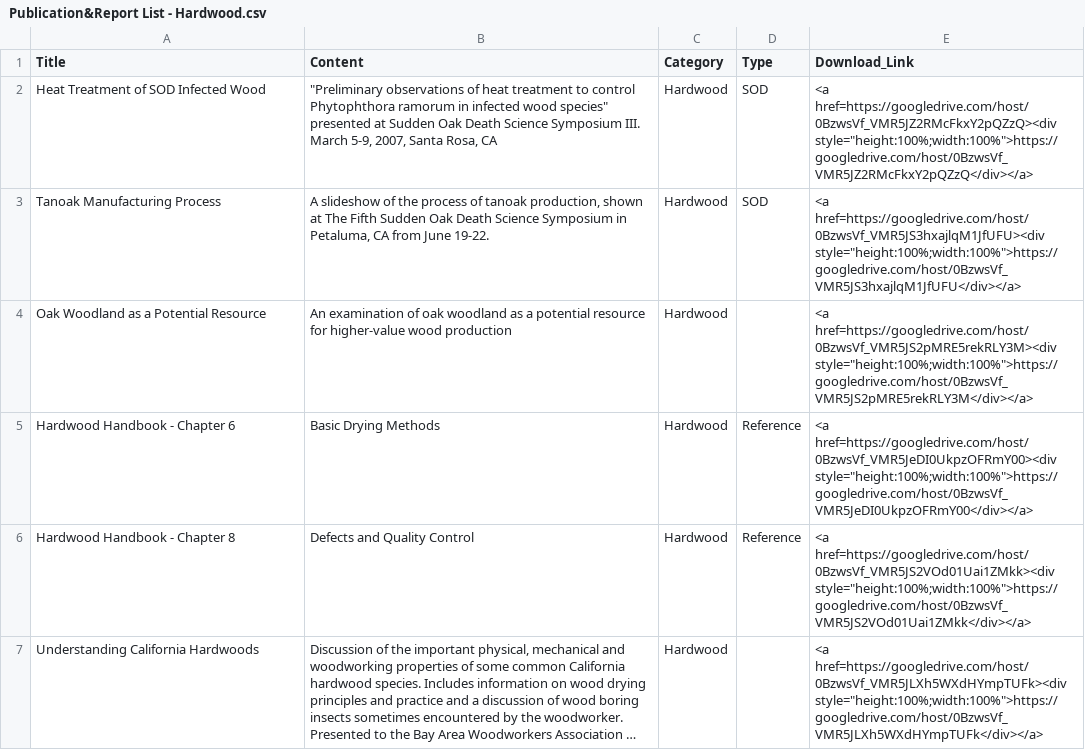
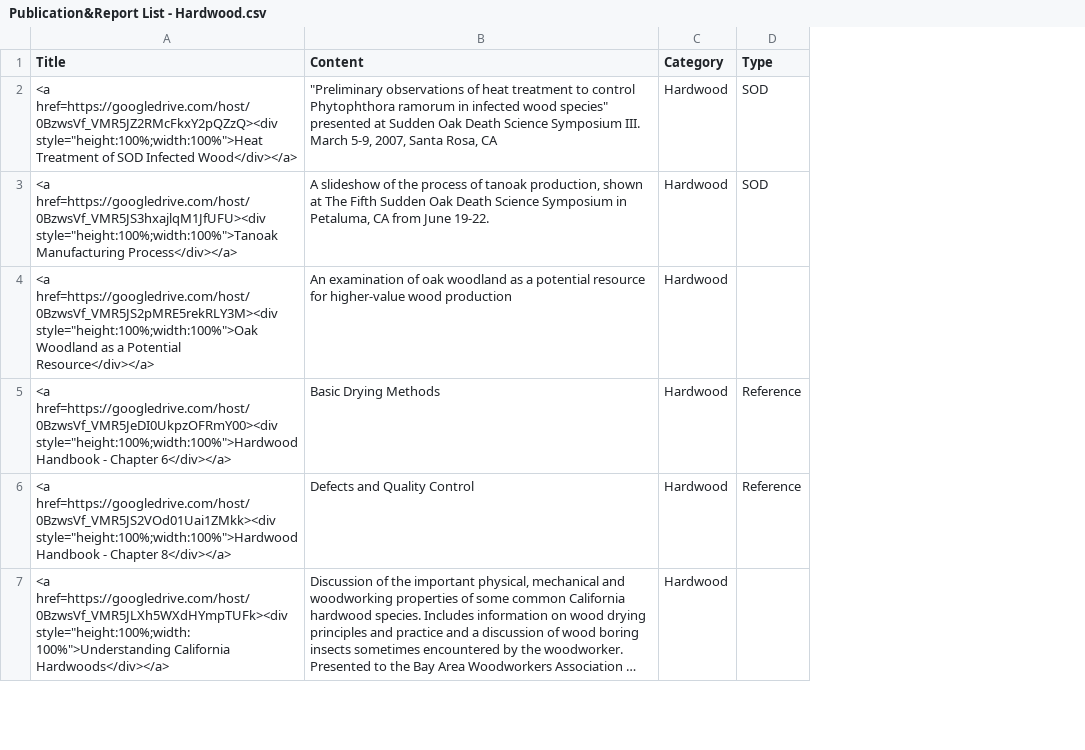
Before and after one commit to WoodResourcesGroup/WoodResourcesGroup.github.io, a CSV file: WBUG/data/Publication&Report List - Hardwood.csv, drawn as a sheet; only a part is shown; long unchanged cells end in …; the diff covers the shown part only; the diff names each change by its address in the sheet, - before the commit and + after, or states it on an @@ line.

Commit message:
Updated csv
Csv now more streamlined. Links are hidden for ease of viewing

```diff
--- a/WBUG/data/Publication&Report List - Hardwood.csv
+++ b/WBUG/data/Publication&Report List - Hardwood.csv
-column E (Download_Link), rows 2-7: <a href=https://googledrive.com/host/0BzwsVf_VMR5JZ2RMcFkxY2pQZzQ><div style="height:100%;width:100%">https://googledrive.com/host/0BzwsVf_VMR5JZ2RMcFkxY2pQZzQ</div></a> | <a href=https://googledrive.com/host/0BzwsVf_VMR5JS3hxajlqM1JfUFU><div style="height:100%;width:100%">https://googledrive.com/host/0BzwsVf_VMR5JS3hxajlqM1JfUFU</div></a> | <a href=https://googledrive.com/host/0BzwsVf_VMR5JS2pMRE5rekRLY3M><div style="height:100%;width:100%">https://googledrive.com/host/0BzwsVf_VMR5JS2pMRE5rekRLY3M</div></a> | <a href=https://googledrive.com/host/0BzwsVf_VMR5JeDI0UkpzOFRmY00><div style="height:100%;width:100%">https://googledrive.com/host/0BzwsVf_VMR5JeDI0UkpzOFRmY00</div></a> | <a href=https://googledrive.com/host/0BzwsVf_VMR5JS2VOd01Uai1ZMkk><div style="height:100%;width:100%">https://googledrive.com/host/0BzwsVf_VMR5JS2VOd01Uai1ZMkk</div></a> | <a href=https://googledrive.com/host/0BzwsVf_VMR5JLXh5WXdHYmpTUFk><div style="height:100%;width:100%">https://googledrive.com/host/0BzwsVf_VMR5JLXh5WXdHYmpTUFk</div></a>
-A2 (Title): Heat Treatment of SOD Infected Wood
+A2 (Title): <a href=https://googledrive.com/host/0BzwsVf_VMR5JZ2RMcFkxY2pQZzQ><div style="height:100%;width:100%">Heat Treatment of SOD Infected Wood</div></a>
-A3 (Title): Tanoak Manufacturing Process
+A3 (Title): <a href=https://googledrive.com/host/0BzwsVf_VMR5JS3hxajlqM1JfUFU><div style="height:100%;width:100%">Tanoak Manufacturing Process</div></a>
-A4 (Title): Oak Woodland as a Potential Resource
+A4 (Title): <a href=https://googledrive.com/host/0BzwsVf_VMR5JS2pMRE5rekRLY3M><div style="height:100%;width:100%">Oak Woodland as a Potential Resource</div></a>
-A5 (Title): Hardwood Handbook - Chapter 6
+A5 (Title): <a href=https://googledrive.com/host/0BzwsVf_VMR5JeDI0UkpzOFRmY00><div style="height:100%;width:100%">Hardwood Handbook - Chapter 6</div></a>
-A6 (Title): Hardwood Handbook - Chapter 8
+A6 (Title): <a href=https://googledrive.com/host/0BzwsVf_VMR5JS2VOd01Uai1ZMkk><div style="height:100%;width:100%">Hardwood Handbook - Chapter 8</div></a>
-A7 (Title): Understanding California Hardwoods
+A7 (Title): <a href=https://googledrive.com/host/0BzwsVf_VMR5JLXh5WXdHYmpTUFk><div style="height:100%;width:100%">Understanding California Hardwoods</div></a>
```
Also changed, not shown: 18 edited cells elsewhere in this file, WBUG/data/Publication&Report List - Infoguides.csv, WBUG/data/Publication&Report List - Other.csv, 1 other file.
